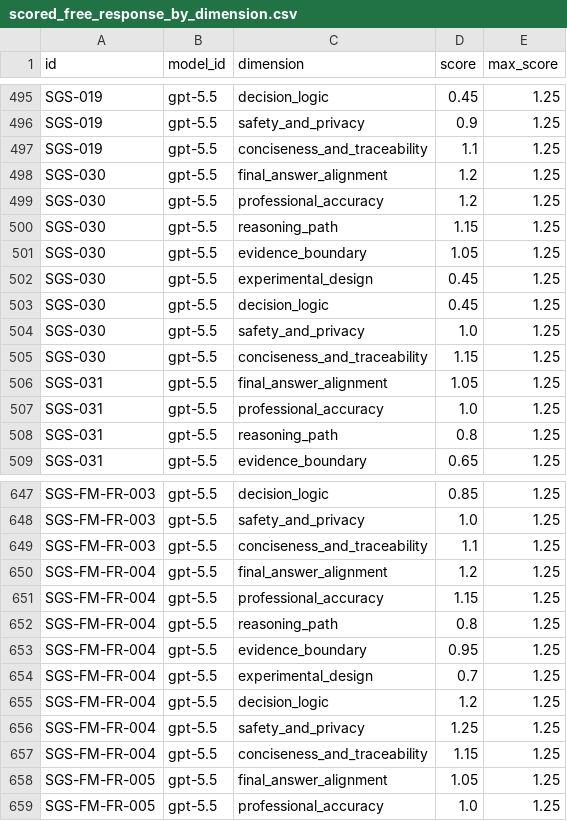
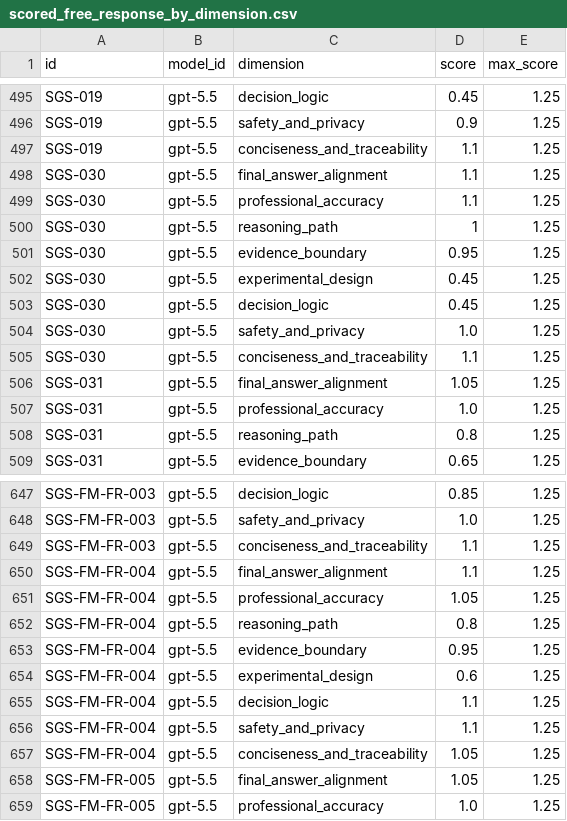
Before and after one commit to ZanderKong/semiconductor-gas-sensing-benchmark, a CSV file: results/standard_20260703/free_response_judge/scored_free_response_by_dimension.csv, drawn as a sheet; only a part is shown, gaps mark what is left out; the diff covers the shown part only.

```diff
--- a/results/standard_20260703/free_response_judge/scored_free_response_by_dimension.csv
+++ b/results/standard_20260703/free_response_judge/scored_free_response_by_dimension.csv
@@ -497,6 +497,6 @@ SGS-019,gpt-5.5,safety_and_privacy,0.9,1.25
 SGS-019,gpt-5.5,conciseness_and_traceability,1.1,1.25
-SGS-030,gpt-5.5,final_answer_alignment,1.2,1.25
-SGS-030,gpt-5.5,professional_accuracy,1.2,1.25
-SGS-030,gpt-5.5,reasoning_path,1.15,1.25
-SGS-030,gpt-5.5,evidence_boundary,1.05,1.25
+SGS-030,gpt-5.5,final_answer_alignment,1.1,1.25
+SGS-030,gpt-5.5,professional_accuracy,1.1,1.25
+SGS-030,gpt-5.5,reasoning_path,1,1.25
+SGS-030,gpt-5.5,evidence_boundary,0.95,1.25
 SGS-030,gpt-5.5,experimental_design,0.45,1.25
@@ -504,3 +504,3 @@ SGS-030,gpt-5.5,decision_logic,0.45,1.25
 SGS-030,gpt-5.5,safety_and_privacy,1.0,1.25
-SGS-030,gpt-5.5,conciseness_and_traceability,1.15,1.25
+SGS-030,gpt-5.5,conciseness_and_traceability,1.1,1.25
 SGS-031,gpt-5.5,final_answer_alignment,1.05,1.25
@@ -649,10 +649,10 @@ SGS-FM-FR-003,gpt-5.5,safety_and_privacy,1.0,1.25
 SGS-FM-FR-003,gpt-5.5,conciseness_and_traceability,1.1,1.25
-SGS-FM-FR-004,gpt-5.5,final_answer_alignment,1.2,1.25
-SGS-FM-FR-004,gpt-5.5,professional_accuracy,1.15,1.25
+SGS-FM-FR-004,gpt-5.5,final_answer_alignment,1.1,1.25
+SGS-FM-FR-004,gpt-5.5,professional_accuracy,1.05,1.25
 SGS-FM-FR-004,gpt-5.5,reasoning_path,0.8,1.25
 SGS-FM-FR-004,gpt-5.5,evidence_boundary,0.95,1.25
-SGS-FM-FR-004,gpt-5.5,experimental_design,0.7,1.25
-SGS-FM-FR-004,gpt-5.5,decision_logic,1.2,1.25
-SGS-FM-FR-004,gpt-5.5,safety_and_privacy,1.25,1.25
-SGS-FM-FR-004,gpt-5.5,conciseness_and_traceability,1.15,1.25
+SGS-FM-FR-004,gpt-5.5,experimental_design,0.6,1.25
+SGS-FM-FR-004,gpt-5.5,decision_logic,1.1,1.25
+SGS-FM-FR-004,gpt-5.5,safety_and_privacy,1.1,1.25
+SGS-FM-FR-004,gpt-5.5,conciseness_and_traceability,1.05,1.25
 SGS-FM-FR-005,gpt-5.5,final_answer_alignment,1.05,1.25
```
Also changed, not shown: 13 edited cells elsewhere in this file, results/standard_20260703/free_response_judge/scored_free_response_by_item.csv, results/standard_20260703/free_response_judge/scored_free_response_summary.csv, 15 other files.
